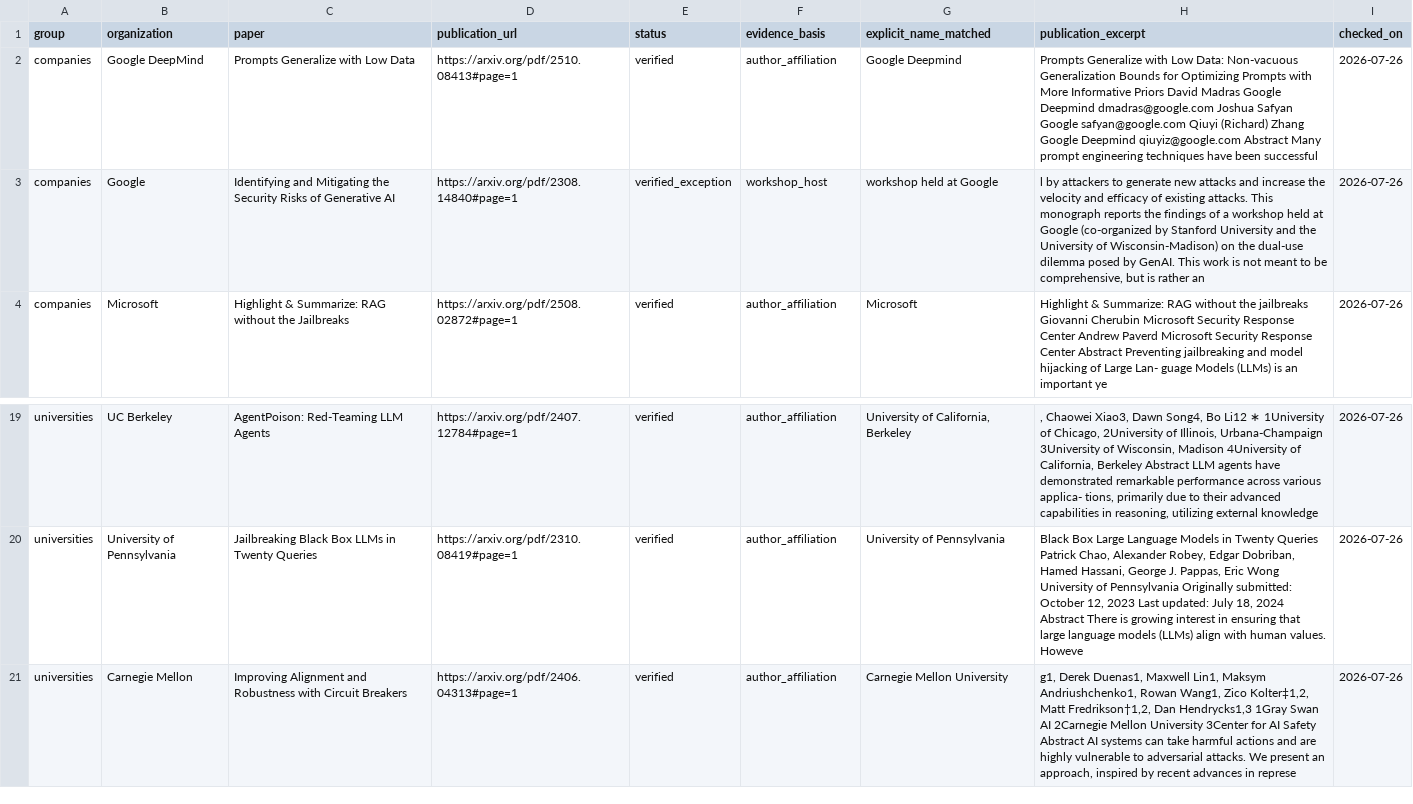
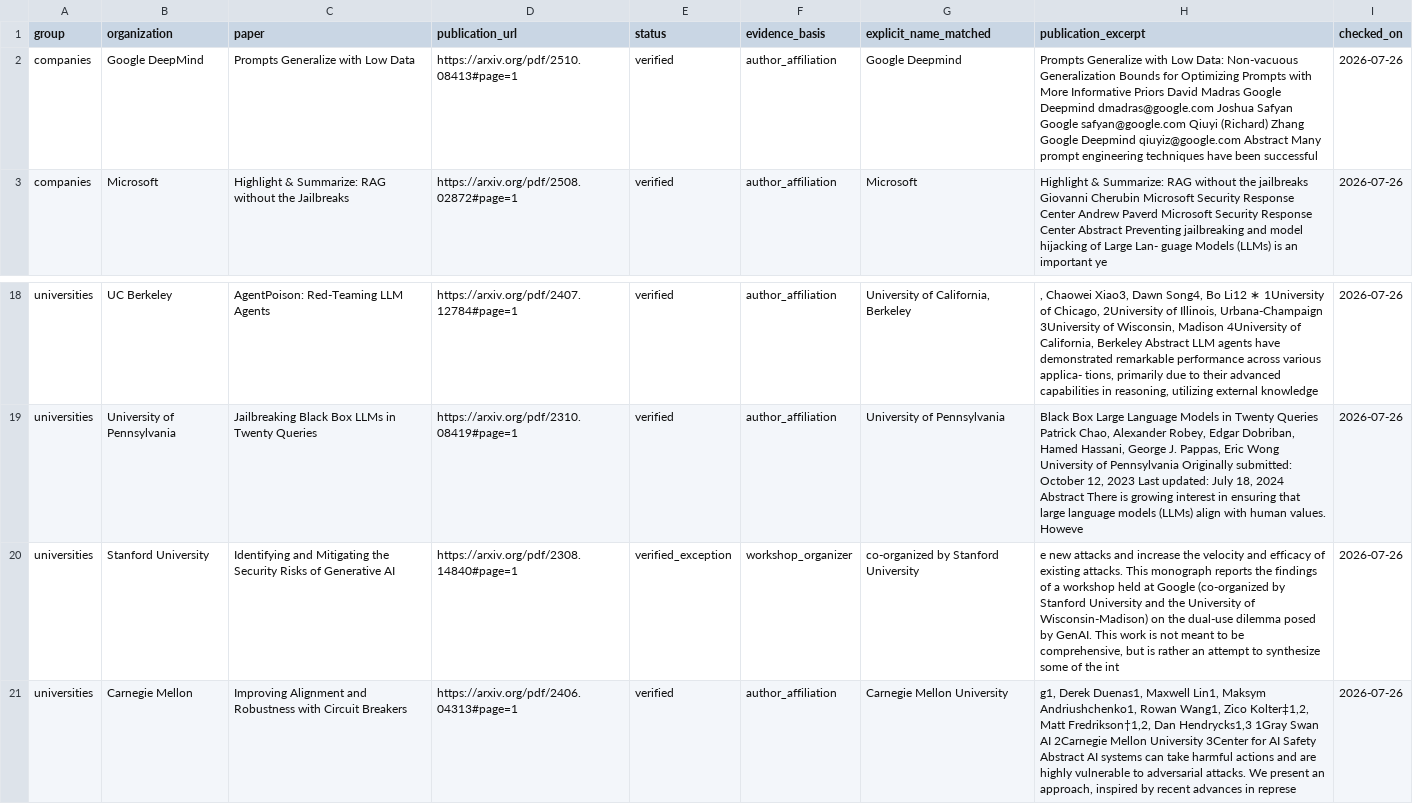
Before and after one commit to galonpy/galonpy.github.io, a CSV file: _research/organization_affiliation_audit.csv, drawn as a sheet; only a part is shown, gaps mark what is left out.

Commit message:
Label citation excerpts with verified affiliations

```diff
--- a/_research/organization_affiliation_audit.csv
+++ b/_research/organization_affiliation_audit.csv
@@ -2,3 +2,2 @@
 "companies","Google DeepMind","Prompts Generalize with Low Data","https://arxiv.org/pdf/2510.08413#page=1","verified","author_affiliation","Google Deepmind","Prompts Generalize with Low Data: Non-vacuous Generalization Bounds for Optimizing Prompts with More Informative Priors David Madras Google Deepmind dmadras@google.com Joshua Safyan Google safyan@google.com Qiuyi (Richard) Zhang Google Deepmind qiuyiz@google.com Abstract Many prompt engineering techniques have been successful","2026-07-26"
-"companies","Google","Identifying and Mitigating the Security Risks of Generative AI","https://arxiv.org/pdf/2308.14840#page=1","verified_exception","workshop_host","workshop held at Google","l by attackers to generate new attacks and increase the velocity and efficacy of existing attacks. This monograph reports the findings of a workshop held at Google (co-organized by Stanford University and the University of Wisconsin-Madison) on the dual-use dilemma posed by GenAI. This work is not meant to be comprehensive, but is rather an","2026-07-26"
 "companies","Microsoft","Highlight & Summarize: RAG without the Jailbreaks","https://arxiv.org/pdf/2508.02872#page=1","verified","author_affiliation","Microsoft","Highlight & Summarize: RAG without the jailbreaks Giovanni Cherubin Microsoft Security Response Center Andrew Paverd Microsoft Security Response Center Abstract Preventing jailbreaking and model hijacking of Large Lan- guage Models (LLMs) is an important ye","2026-07-26"
@@ -20,2 +19,3 @@
 "universities","University of Pennsylvania","Jailbreaking Black Box LLMs in Twenty Queries","https://arxiv.org/pdf/2310.08419#page=1","verified","author_affiliation","University of Pennsylvania","Black Box Large Language Models in Twenty Queries Patrick Chao, Alexander Robey, Edgar Dobriban, Hamed Hassani, George J. Pappas, Eric Wong University of Pennsylvania Originally submitted: October 12, 2023 Last updated: July 18, 2024 Abstract There is growing interest in ensuring that large language models (LLMs) align with human values. Howeve","2026-07-26"
+"universities","Stanford University","Identifying and Mitigating the Security Risks of Generative AI","https://arxiv.org/pdf/2308.14840#page=1","verified_exception","workshop_organizer","co-organized by Stanford University","e new attacks and increase the velocity and efficacy of existing attacks. This monograph reports the findings of a workshop held at Google (co-organized by Stanford University and the University of Wisconsin-Madison) on the dual-use dilemma posed by GenAI. This work is not meant to be comprehensive, but is rather an attempt to synthesize some of the int","2026-07-26"
 "universities","Carnegie Mellon","Improving Alignment and Robustness with Circuit Breakers","https://arxiv.org/pdf/2406.04313#page=1","verified","author_affiliation","Carnegie Mellon University","g1, Derek Duenas1, Maxwell Lin1, Maksym Andriushchenko1, Rowan Wang1, Zico Kolter‡1,2, Matt Fredrikson†1,2, Dan Hendrycks1,3 1Gray Swan AI 2Carnegie Mellon University 3Center for AI Safety Abstract AI systems can take harmful actions and are highly vulnerable to adversarial attacks. We present an approach, inspired by recent advances in represe","2026-07-26"
```
Also changed, not shown: _research/citation_review.csv, 7 other files.
